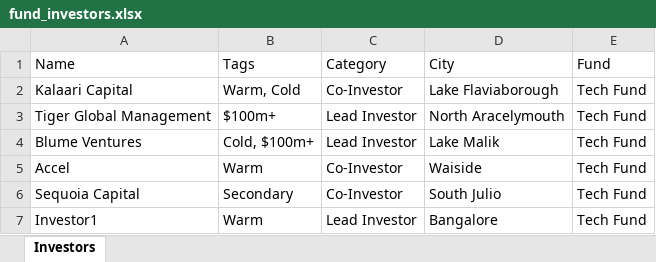
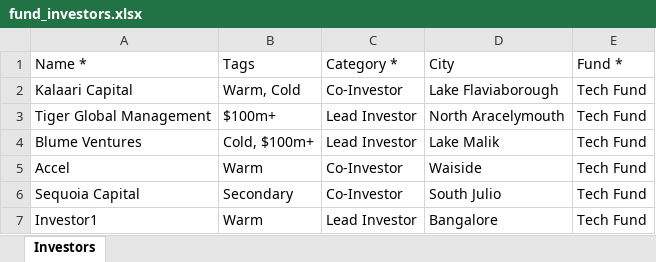
Before and after one commit to sampadadiwan/IRM, an Excel workbook: public/sample_uploads/fund_investors.xlsx, sheet Investors, drawn as a sheet; values as stored, in another font and other column widths than the file's, no borders; the diff names each change by its address in the sheet, - before the commit and + after, or states it on an @@ line.

```diff
--- a/public/sample_uploads/fund_investors.xlsx (sheet Investors)
+++ b/public/sample_uploads/fund_investors.xlsx (sheet Investors)
-A1: Name
+A1: Name *
-C1: Category
+C1: Category *
-E1: Fund
+E1: Fund *
```
Also changed, not shown: public/sample_uploads/capital_commitments.xlsx, public/sample_uploads/investors.xlsx, 14 other files.
